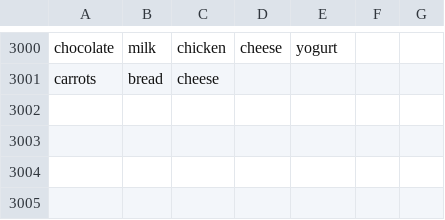
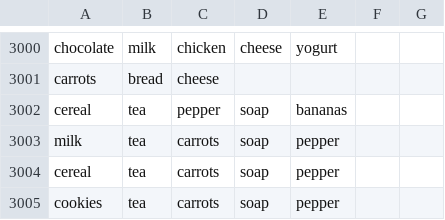
Before and after one commit to TanveerD1/frequent-item-set-group-10, a CSV file: data/supermarket_transactions.csv, drawn as a sheet; only a part is shown, gaps mark what is left out; the diff names each change by its address in the sheet, - before the commit and + after, or states it on an @@ line.

Commit message:
supermarket_succesful

```diff
--- a/data/supermarket_transactions.csv
+++ b/data/supermarket_transactions.csv
+row 3002: cereal | tea | pepper | soap | bananas
+row 3003: milk | tea | carrots | soap | pepper
+row 3004: cereal | tea | carrots | soap | pepper
+row 3005: cookies | tea | carrots | soap | pepper
```
